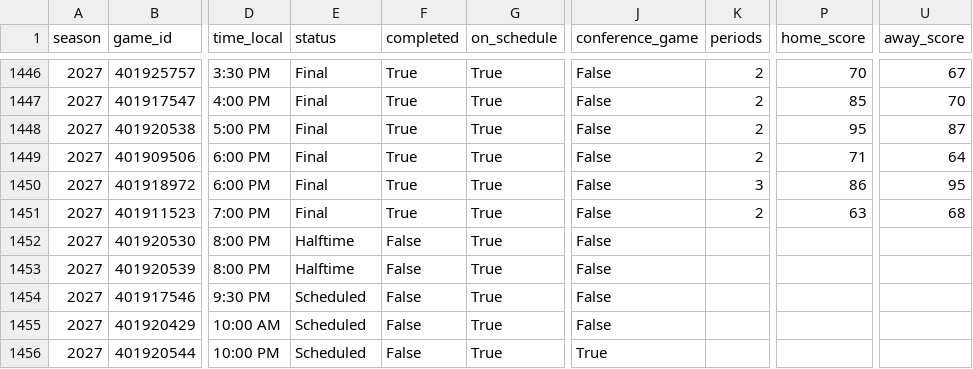
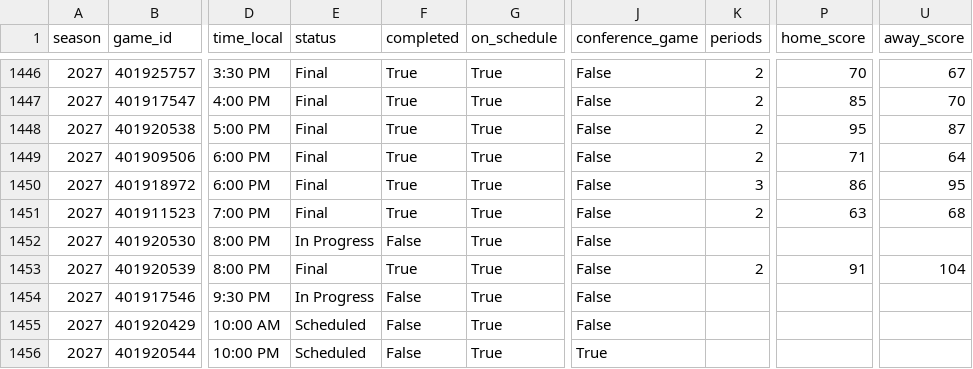
Before and after one commit to hareballsports/hareball, a CSV file: data/mbb/2027/games.csv, drawn as a sheet; only a part is shown, gaps mark what is left out; the diff names each change by its address in the sheet, - before the commit and + after, or states it on an @@ line.

```diff
--- a/data/mbb/2027/games.csv
+++ b/data/mbb/2027/games.csv
-E1452 (status): Halftime
+E1452 (status): In Progress
-E1453 (status): Halftime
+E1453 (status): Final
-F1453 (completed): False
+F1453 (completed): True
-K1453 (periods): (empty)
+K1453 (periods): 2
-P1453 (home_score): (empty)
+P1453 (home_score): 91
-U1453 (away_score): (empty)
+U1453 (away_score): 104
-E1454 (status): Scheduled
+E1454 (status): In Progress
```
Also changed, not shown: data/mbb/2027/team_box.csv.
